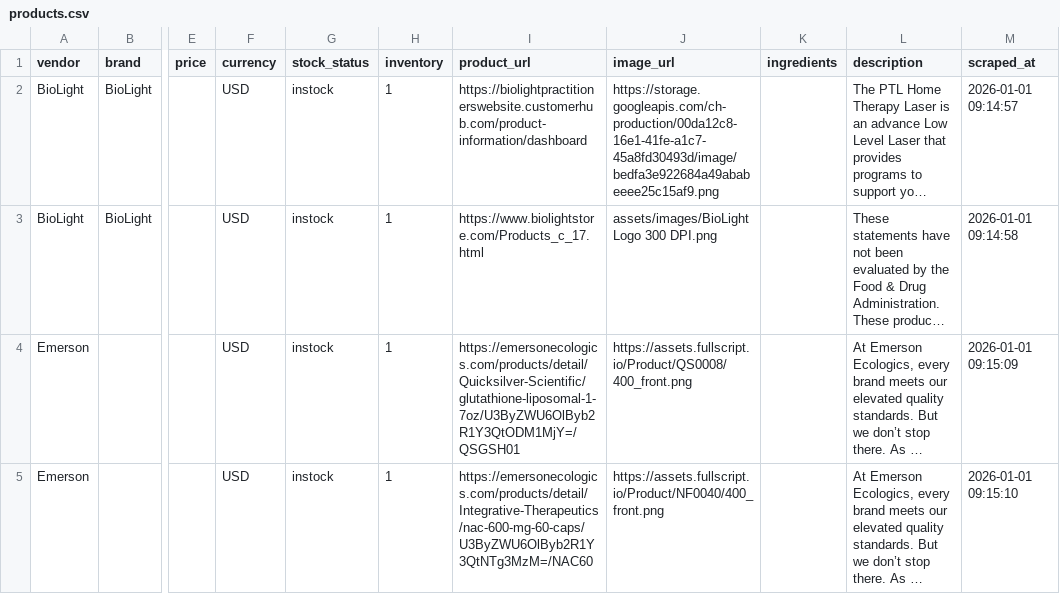
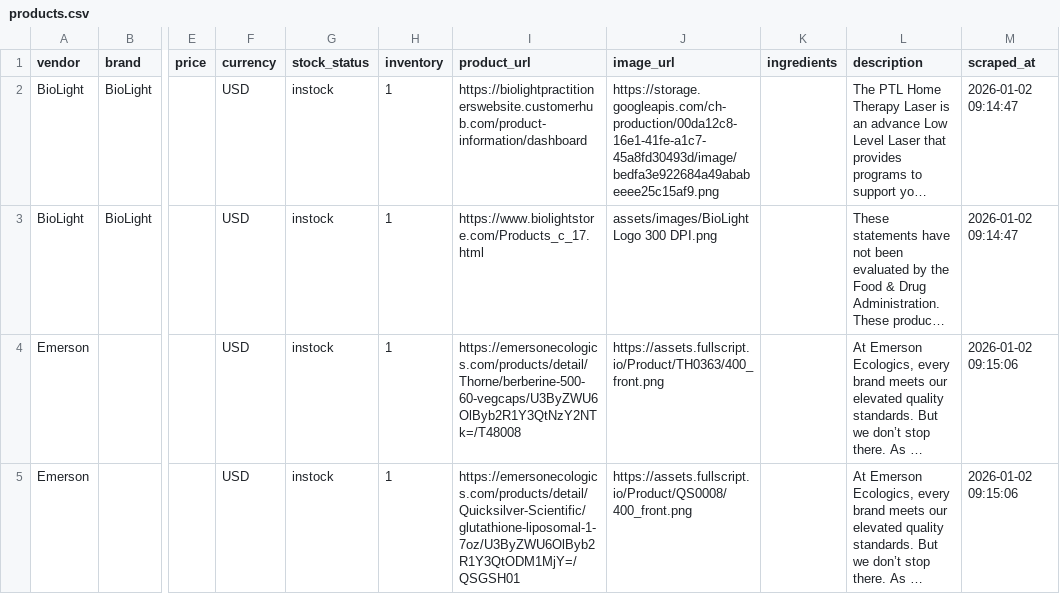
Before and after one commit to remystrong7/supplefind-imports, a CSV file: products.csv, drawn as a sheet; only a part is shown, gaps mark what is left out; long unchanged cells end in …; the diff covers the shown part only; the diff names each change by its address in the sheet, - before the commit and + after, or states it on an @@ line.

```diff
--- a/products.csv
+++ b/products.csv
-M2 (scraped_at): 2026-01-01 09:14:57
+M2 (scraped_at): 2026-01-02 09:14:47
-M3 (scraped_at): 2026-01-01 09:14:58
+M3 (scraped_at): 2026-01-02 09:14:47
-I4 (product_url): https://emersonecologics.com/products/detail/Quicksilver-Scientific/glutathione-liposomal-1-7oz/U3ByZWU6OlByb2R1Y3QtODM1MjY=/QSGSH01
+I4 (product_url): https://emersonecologics.com/products/detail/Thorne/berberine-500-60-vegcaps/U3ByZWU6OlByb2R1Y3QtNzY2NTk=/T48008
-J4 (image_url): https://assets.fullscript.io/Product/QS0008/400_front.png
+J4 (image_url): https://assets.fullscript.io/Product/TH0363/400_front.png
-M4 (scraped_at): 2026-01-01 09:15:09
+M4 (scraped_at): 2026-01-02 09:15:06
-I5 (product_url): https://emersonecologics.com/products/detail/Integrative-Therapeutics/nac-600-mg-60-caps/U3ByZWU6OlByb2R1Y3QtNTg3MzM=/NAC60
+I5 (product_url): https://emersonecologics.com/products/detail/Quicksilver-Scientific/glutathione-liposomal-1-7oz/U3ByZWU6OlByb2R1Y3QtODM1MjY=/QSGSH01
-J5 (image_url): https://assets.fullscript.io/Product/NF0040/400_front.png
+J5 (image_url): https://assets.fullscript.io/Product/QS0008/400_front.png
-M5 (scraped_at): 2026-01-01 09:15:10
+M5 (scraped_at): 2026-01-02 09:15:06
```
Also changed, not shown: 5 added rows and 94 edited cells elsewhere in this file.
